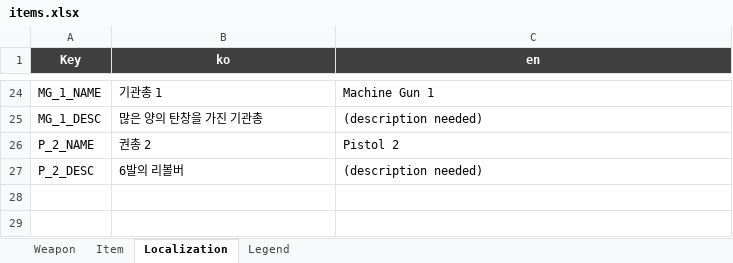
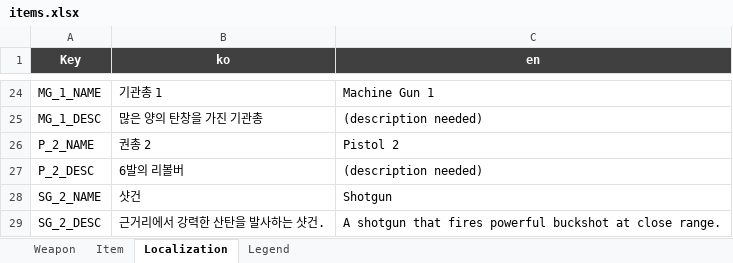
Before and after one commit to DevKddr/ProjectRWW, an Excel workbook: Content/Data/items/items.xlsx, sheet Localization, drawn as a sheet; only a part is shown, gaps mark what is left out; values as stored, in another font and other column widths than the file's, no borders; charts and pictures not drawn; the diff names each change by its address in the sheet, - before the commit and + after, or states it on an @@ line.

```diff
--- a/Content/Data/items/items.xlsx (sheet Localization)
+++ b/Content/Data/items/items.xlsx (sheet Localization)
+row 28: SG_2_NAME | 샷건 | Shotgun
+row 29: SG_2_DESC | 근거리에서 강력한 산탄을 발사하는 샷건. | A shotgun that fires powerful buckshot at close range.
```
Also changed, not shown: sheet Weapon, 12 other files.
